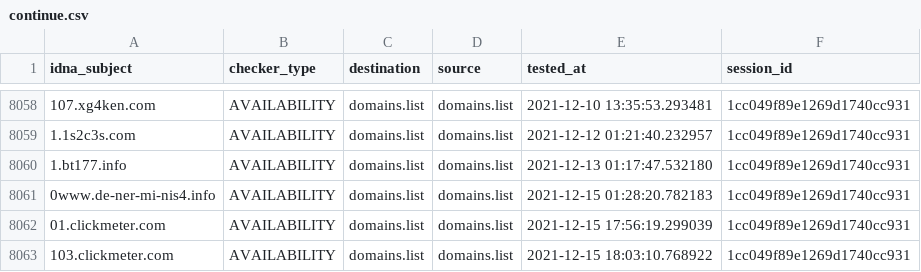
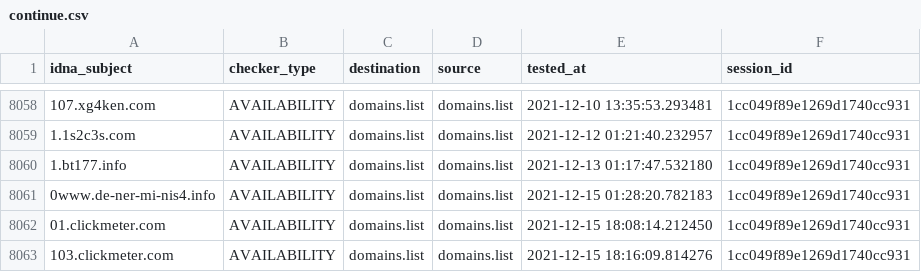
Before and after one commit to Ultimate-Hosts-Blacklist/lightswitch05_hosts_ads-and-tracking-extended, a CSV file: output/domains.list/continue.csv, drawn as a sheet; only a part is shown, gaps mark what is left out.

```diff
--- a/output/domains.list/continue.csv
+++ b/output/domains.list/continue.csv
@@ -8061,3 +8061,3 @@ idna_subject,checker_type,destination,source,tested_at,session_id
 0www.de-ner-mi-nis4.info,AVAILABILITY,domains.list,domains.list,2021-12-15 01:28:20.782183,1cc049f89e1269d1740cc931
-01.clickmeter.com,AVAILABILITY,domains.list,domains.list,2021-12-15 17:56:19.299039,1cc049f89e1269d1740cc931
-103.clickmeter.com,AVAILABILITY,domains.list,domains.list,2021-12-15 18:03:10.768922,1cc049f89e1269d1740cc931
+01.clickmeter.com,AVAILABILITY,domains.list,domains.list,2021-12-15 18:08:14.212450,1cc049f89e1269d1740cc931
+103.clickmeter.com,AVAILABILITY,domains.list,domains.list,2021-12-15 18:16:09.814276,1cc049f89e1269d1740cc931
```
Also changed, not shown: 3 other files.
